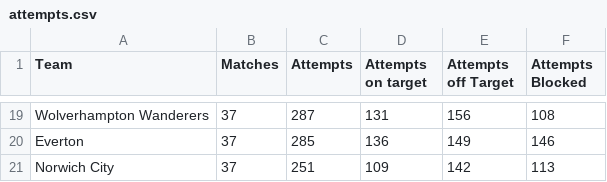
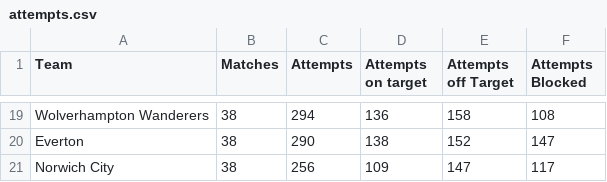
Before and after one commit to charles-adedotun/krysp-scraper, a CSV file: epl/scraped-data/attempts.csv, drawn as a sheet; only a part is shown, gaps mark what is left out; the diff covers the shown part only.

```diff
--- a/epl/scraped-data/attempts.csv
+++ b/epl/scraped-data/attempts.csv
@@ -19,3 +19,3 @@
-  Wolverhampton Wanderers ,37,287,131,156,108
-  Everton ,37,285,136,149,146
-  Norwich City ,37,251,109,142,113
+  Wolverhampton Wanderers ,38,294,136,158,108
+  Everton ,38,290,138,152,147
+  Norwich City ,38,256,109,147,117
```
Also changed, not shown: 4 added rows, 4 removed rows and 62 edited cells elsewhere in this file, epl/scraped-data/attacking.csv, epl/scraped-data/defence.csv, 7 other files.
